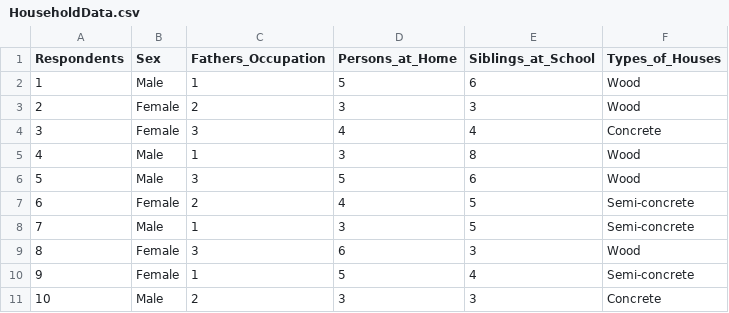
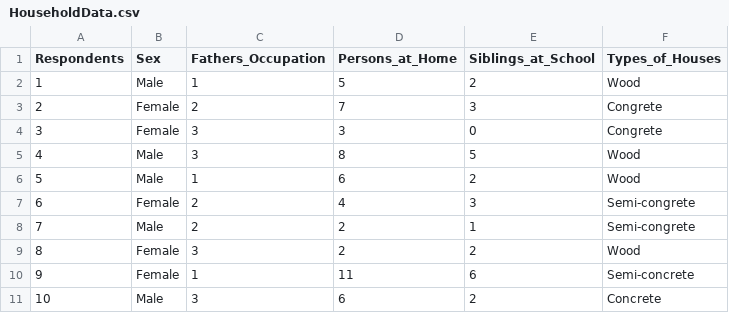
Before and after one commit to CaStillano101/Castillano101, a CSV file: CS101_Castillano/Worksheet#3/HouseholdData.csv, drawn as a sheet.

```diff
--- a/CS101_Castillano/Worksheet#3/HouseholdData.csv
+++ b/CS101_Castillano/Worksheet#3/HouseholdData.csv
@@ -1,11 +1,11 @@
 "Respondents","Sex","Fathers_Occupation","Persons_at_Home","Siblings_at_School","Types_of_Houses"
-1,"Male",1,5,6,"Wood"
-2,"Female",2,3,3,"Wood"
-3,"Female",3,4,4,"Concrete"
-4,"Male",1,3,8,"Wood"
-5,"Male",3,5,6,"Wood"
-6,"Female",2,4,5,"Semi-concrete"
-7,"Male",1,3,5,"Semi-concrete"
-8,"Female",3,6,3,"Wood"
-9,"Female",1,5,4,"Semi-concrete"
-10,"Male",2,3,3,"Concrete"
+1,"Male",1,5,2,"Wood"
+2,"Female",2,7,3,"Congrete"
+3,"Female",3,3,0,"Congrete"
+4,"Male",3,8,5,"Wood"
+5,"Male",1,6,2,"Wood"
+6,"Female",2,4,3,"Semi-congrete"
+7,"Male",2,2,1,"Semi-congrete"
+8,"Female",3,2,2,"Wood"
+9,"Female",1,11,6,"Semi-concrete"
+10,"Male",3,6,2,"Concrete"
```
Also changed, not shown: 2 other files.
